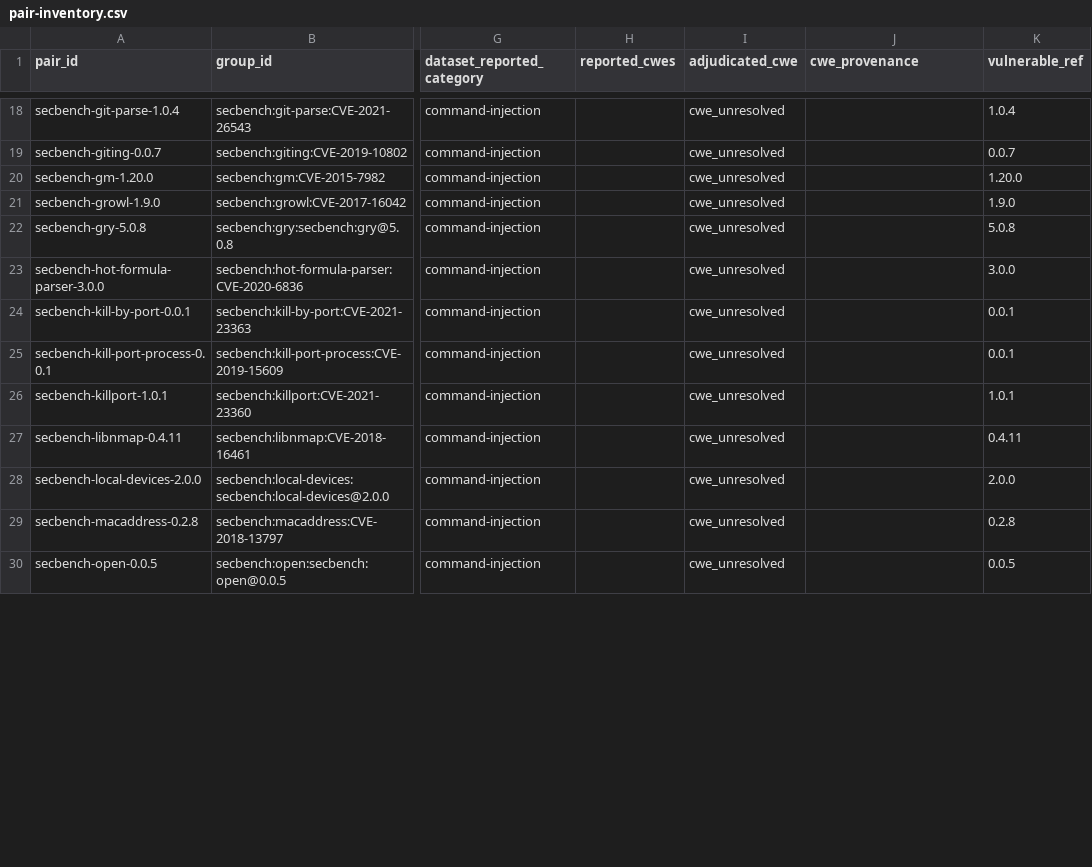
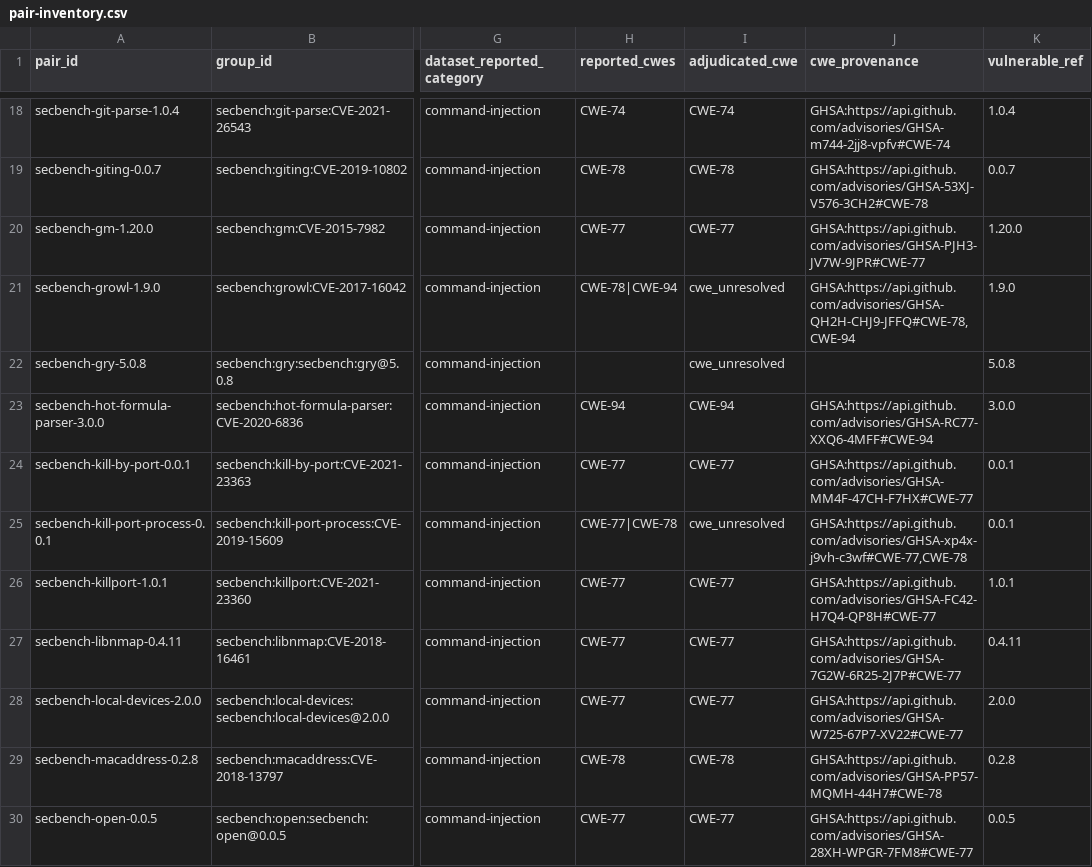
Before and after one commit to hungvietmai/security-triage, a CSV file: experiments/inventory/pair-inventory.csv, drawn as a sheet; only a part is shown, gaps mark what is left out; the diff covers the shown part only; the diff names each change by its address in the sheet, - before the commit and + after, or states it on an @@ line.

Commit message:
docs(research): resolve SecBench CWE provenance

```diff
--- a/experiments/inventory/pair-inventory.csv
+++ b/experiments/inventory/pair-inventory.csv
-H18 (reported_cwes): (empty)
+H18 (reported_cwes): CWE-74
-I18 (adjudicated_cwe): cwe_unresolved
+I18 (adjudicated_cwe): CWE-74
-J18 (cwe_provenance): (empty)
+J18 (cwe_provenance): GHSA:https://api.github.com/advisories/GHSA-m744-2jj8-vpfv#CWE-74
-H19 (reported_cwes): (empty)
+H19 (reported_cwes): CWE-78
-I19 (adjudicated_cwe): cwe_unresolved
+I19 (adjudicated_cwe): CWE-78
-J19 (cwe_provenance): (empty)
+J19 (cwe_provenance): GHSA:https://api.github.com/advisories/GHSA-53XJ-V576-3CH2#CWE-78
-H20 (reported_cwes): (empty)
+H20 (reported_cwes): CWE-77
-I20 (adjudicated_cwe): cwe_unresolved
+I20 (adjudicated_cwe): CWE-77
-J20 (cwe_provenance): (empty)
+J20 (cwe_provenance): GHSA:https://api.github.com/advisories/GHSA-PJH3-JV7W-9JPR#CWE-77
-H21 (reported_cwes): (empty)
+H21 (reported_cwes): CWE-78|CWE-94
-J21 (cwe_provenance): (empty)
+J21 (cwe_provenance): GHSA:https://api.github.com/advisories/GHSA-QH2H-CHJ9-JFFQ#CWE-78,CWE-94
-H23 (reported_cwes): (empty)
+H23 (reported_cwes): CWE-94
-I23 (adjudicated_cwe): cwe_unresolved
+I23 (adjudicated_cwe): CWE-94
-J23 (cwe_provenance): (empty)
+J23 (cwe_provenance): GHSA:https://api.github.com/advisories/GHSA-RC77-XXQ6-4MFF#CWE-94
-H24 (reported_cwes): (empty)
+H24 (reported_cwes): CWE-77
-I24 (adjudicated_cwe): cwe_unresolved
+I24 (adjudicated_cwe): CWE-77
-J24 (cwe_provenance): (empty)
+J24 (cwe_provenance): GHSA:https://api.github.com/advisories/GHSA-MM4F-47CH-F7HX#CWE-77
-H25 (reported_cwes): (empty)
+H25 (reported_cwes): CWE-77|CWE-78
-J25 (cwe_provenance): (empty)
+J25 (cwe_provenance): GHSA:https://api.github.com/advisories/GHSA-xp4x-j9vh-c3wf#CWE-77,CWE-78
-H26:H28 (reported_cwes): (empty)
+H26:H28 (reported_cwes): CWE-77
-I26:I28 (adjudicated_cwe): cwe_unresolved
+I26:I28 (adjudicated_cwe): CWE-77
-J26 (cwe_provenance): (empty)
+J26 (cwe_provenance): GHSA:https://api.github.com/advisories/GHSA-FC42-H7Q4-QP8H#CWE-77
-J27 (cwe_provenance): (empty)
+J27 (cwe_provenance): GHSA:https://api.github.com/advisories/GHSA-7G2W-6R25-2J7P#CWE-77
-J28 (cwe_provenance): (empty)
+J28 (cwe_provenance): GHSA:https://api.github.com/advisories/GHSA-W725-67P7-XV22#CWE-77
-H29 (reported_cwes): (empty)
+H29 (reported_cwes): CWE-78
-I29 (adjudicated_cwe): cwe_unresolved
+I29 (adjudicated_cwe): CWE-78
-J29 (cwe_provenance): (empty)
+J29 (cwe_provenance): GHSA:https://api.github.com/advisories/GHSA-PP57-MQMH-44H7#CWE-78
-H30 (reported_cwes): (empty)
+H30 (reported_cwes): CWE-77
-I30 (adjudicated_cwe): cwe_unresolved
+I30 (adjudicated_cwe): CWE-77
-J30 (cwe_provenance): (empty)
+J30 (cwe_provenance): GHSA:https://api.github.com/advisories/GHSA-28XH-WPGR-7FM8#CWE-77
```
Also changed, not shown: 92 edited cells elsewhere in this file, 1 other file.
